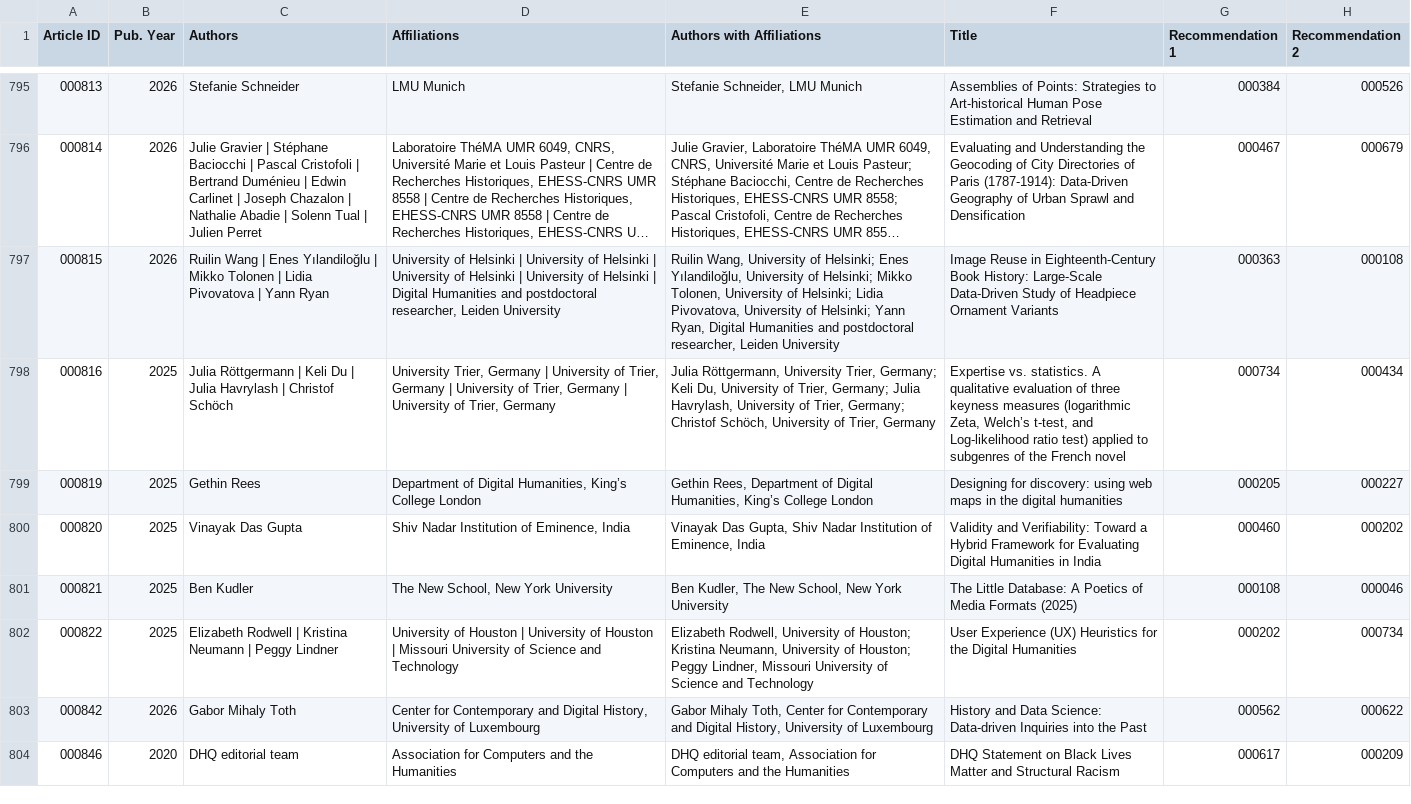
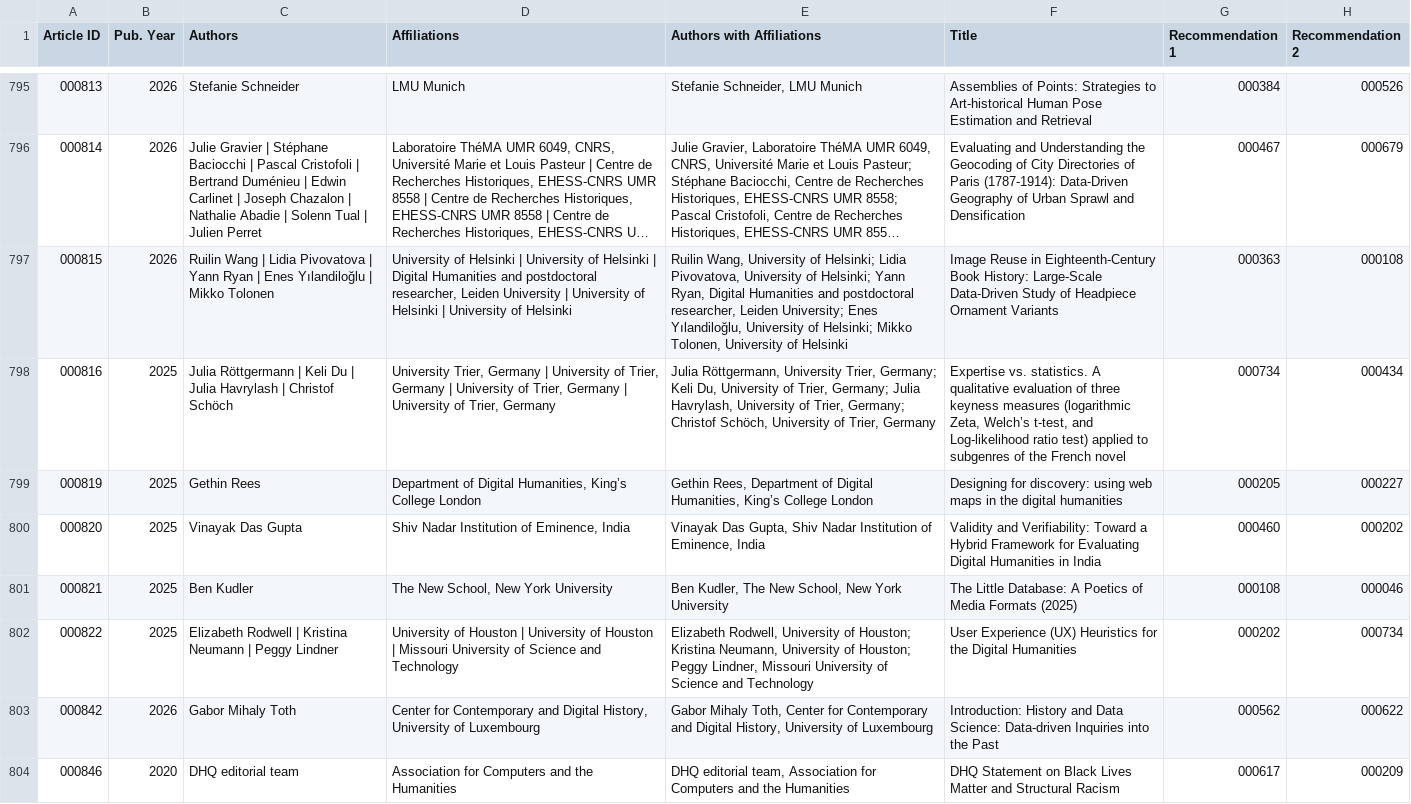
Before and after one commit to Digital-Humanities-Quarterly/DHQ-similar-papers, a TSV file: dhq-recs-zfill-kwd.tsv, drawn as a sheet; only a part is shown, gaps mark what is left out; long unchanged cells end in …; the diff names each change by its address in the sheet, - before the commit and + after, or states it on an @@ line.

```diff
--- a/dhq-recs-zfill-kwd.tsv
+++ b/dhq-recs-zfill-kwd.tsv
-C797 (Authors): …Wang | Enes Yılandiloğlu | Mikko Tolonen | Lidia Pivovatova | Yann Ryan
+C797 (Authors): …Wang | Lidia Pivovatova | Yann Ryan | Enes Yılandiloğlu | Mikko Tolonen
-D797 (Affiliations): …Helsinki | University of Helsinki | University of Helsinki | Digital Humanities and postdoctoral researcher, Leiden University
+D797 (Affiliations): …Helsinki | Digital Humanities and postdoctoral researcher, Leiden University | University of Helsinki | University of Helsinki
-E797 (Authors with Affiliations): …of Helsinki; Enes Yılandiloğlu, University of Helsinki; Mikko Tolonen, University of Helsinki; Lidia Pivovatova, University of Helsinki; Yann Ryan, Digital Humanities and postdoctoral researcher, Leiden University
+E797 (Authors with Affiliations): …of Helsinki; Lidia Pivovatova, University of Helsinki; Yann Ryan, Digital Humanities and postdoctoral researcher, Leiden University; Enes Yılandiloğlu, University of Helsinki; Mikko Tolonen, University of Helsinki
-F803 (Title): History and…
+F803 (Title): Introduction: History and…
```
Also changed, not shown: dhq-recs-zfill-bm25.tsv, dhq-recs-zfill-spctr.tsv.
